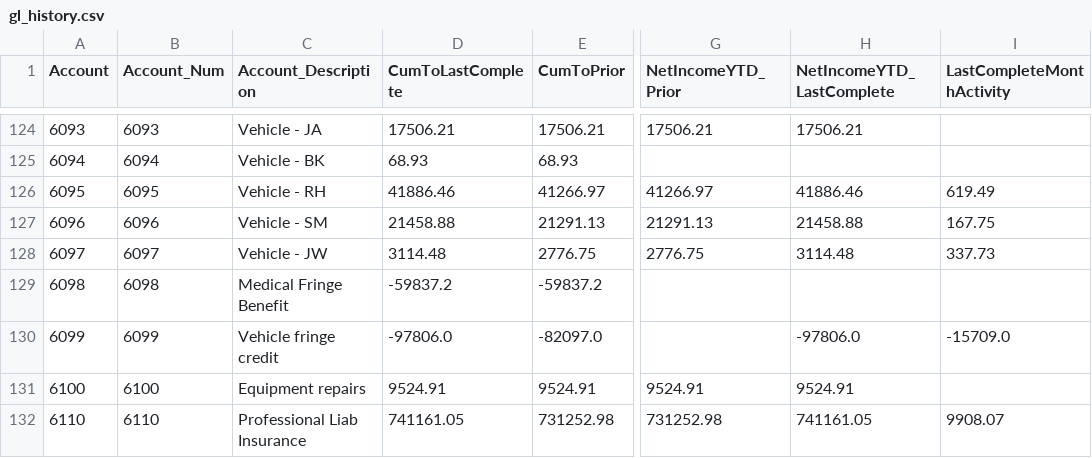
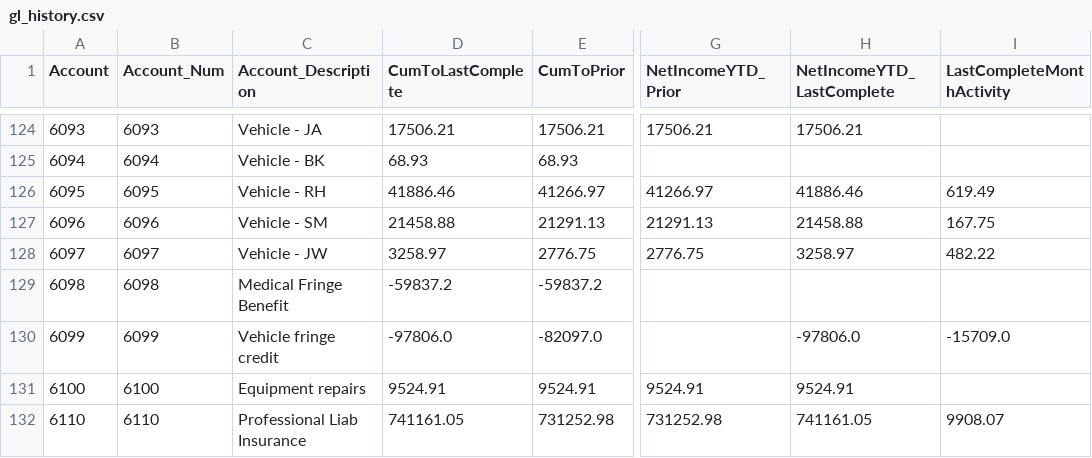
Before and after one commit to josh987123/ftg-foundation-data, a CSV file: data/gl_history.csv, drawn as a sheet; only a part is shown, gaps mark what is left out; the diff covers the shown part only; the diff names each change by its address in the sheet, - before the commit and + after, or states it on an @@ line.

```diff
--- a/data/gl_history.csv
+++ b/data/gl_history.csv
-D128 (CumToLastComplete): 3114.48
+D128 (CumToLastComplete): 3258.97
-H128 (NetIncomeYTD_LastComplete): 3114.48
+H128 (NetIncomeYTD_LastComplete): 3258.97
-I128 (LastCompleteMonthActivity): 337.73
+I128 (LastCompleteMonthActivity): 482.22
```
Also changed, not shown: 26 edited cells elsewhere in this file, data/ar_invoice_summary.csv, data/gl_history_all.csv, 15 other files.
